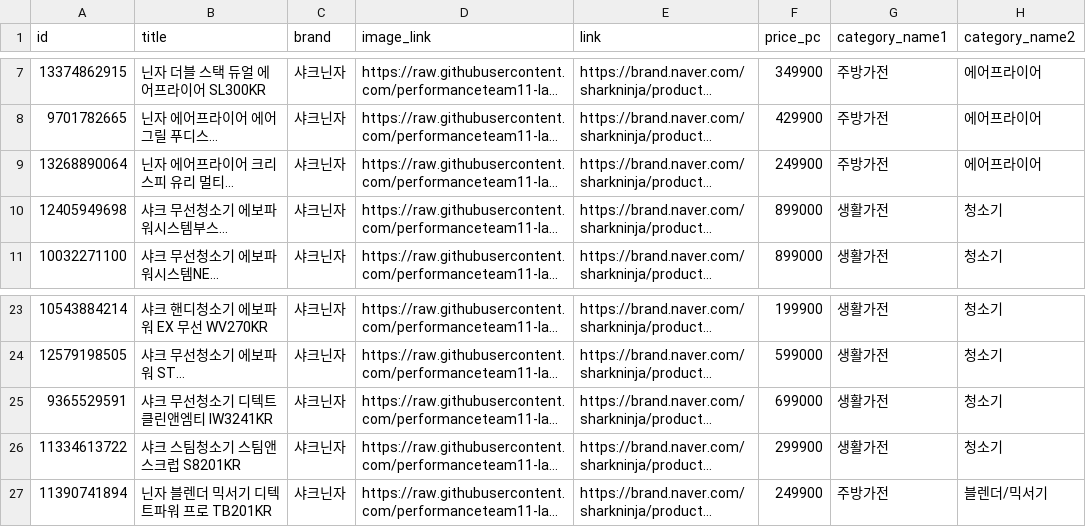
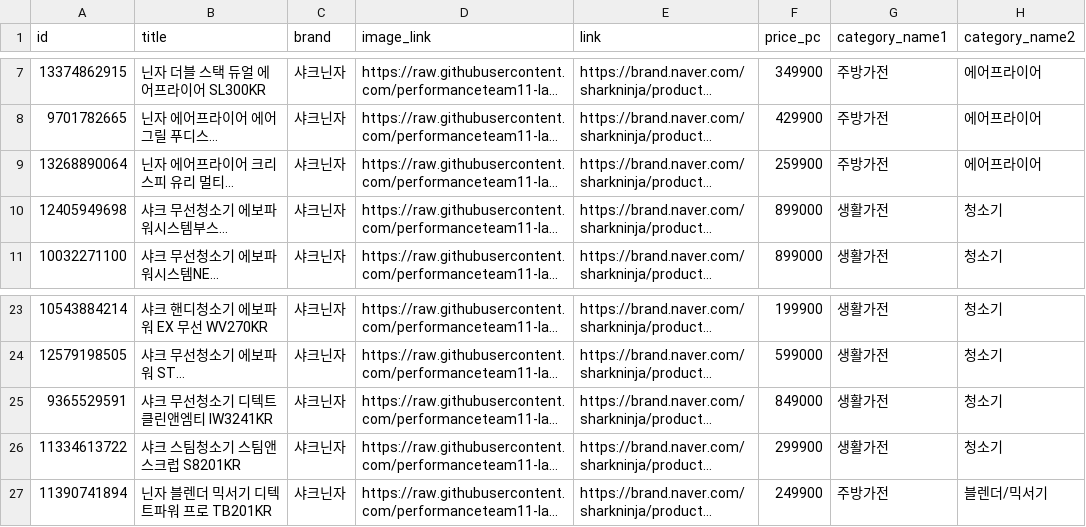
Before and after one commit to performanceteam11-lab/carrotfeed, a CSV file: sharkninja_feed.csv, drawn as a sheet; only a part is shown, gaps mark what is left out; long unchanged cells end in …; the diff names each change by its address in the sheet, - before the commit and + after, or states it on an @@ line.

```diff
--- a/sharkninja_feed.csv
+++ b/sharkninja_feed.csv
-F9 (price_pc): 249900
+F9 (price_pc): 259900
-F25 (price_pc): 699000
+F25 (price_pc): 849000
```
